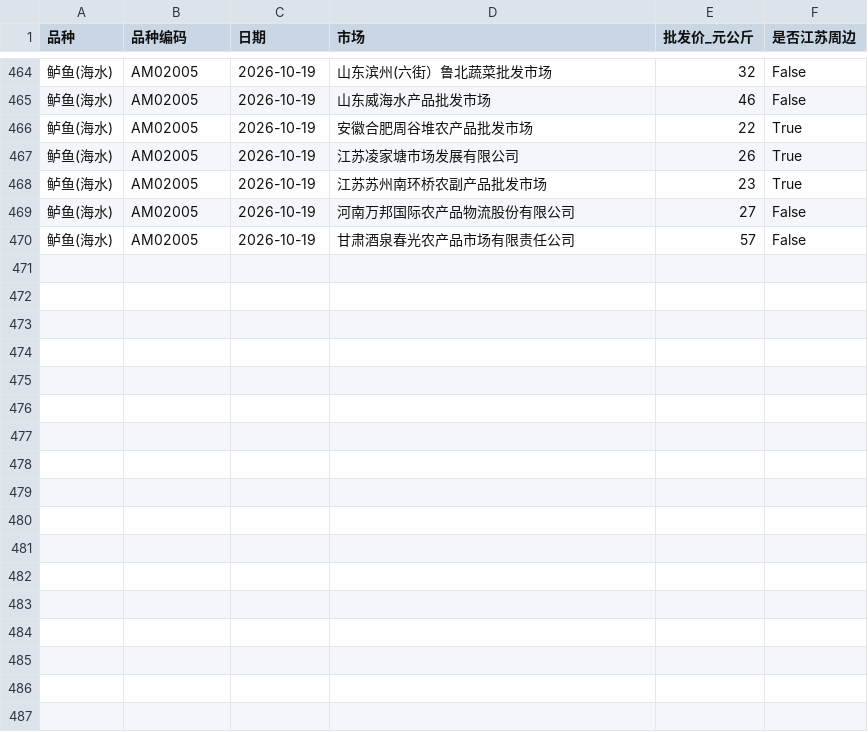
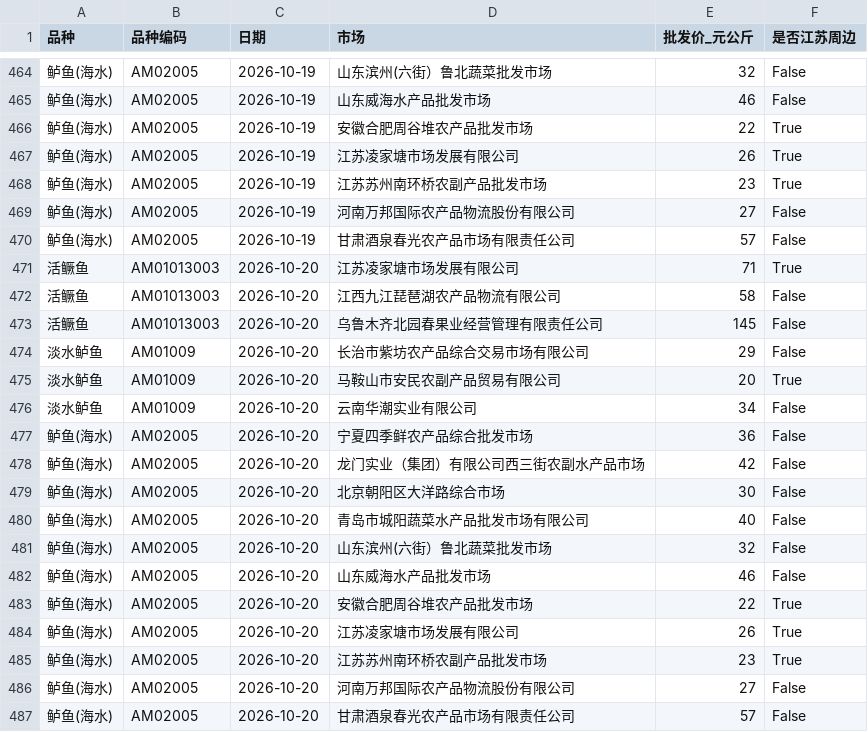
Before and after one commit to gehuEOD/fish-price-dashboard, a CSV file: fish_prices_history.csv, drawn as a sheet; only a part is shown, gaps mark what is left out.

```diff
--- a/fish_prices_history.csv
+++ b/fish_prices_history.csv
@@ -470 +470,18 @@
 鲈鱼(海水),AM02005,2026-10-19,甘肃酒泉春光农产品市场有限责任公司,57,False
+活鳜鱼,AM01013003,2026-10-20,江苏凌家塘市场发展有限公司,71,True
+活鳜鱼,AM01013003,2026-10-20,江西九江琵琶湖农产品物流有限公司,58,False
+活鳜鱼,AM01013003,2026-10-20,乌鲁木齐北园春果业经营管理有限责任公司,145,False
+淡水鲈鱼,AM01009,2026-10-20,长治市紫坊农产品综合交易市场有限公司,29,False
+淡水鲈鱼,AM01009,2026-10-20,马鞍山市安民农副产品贸易有限公司,20,True
+淡水鲈鱼,AM01009,2026-10-20,云南华潮实业有限公司,34,False
+鲈鱼(海水),AM02005,2026-10-20,宁夏四季鲜农产品综合批发市场,36,False
+鲈鱼(海水),AM02005,2026-10-20,龙门实业（集团）有限公司西三街农副水产品市场,42,False
+鲈鱼(海水),AM02005,2026-10-20,北京朝阳区大洋路综合市场,30,False
+鲈鱼(海水),AM02005,2026-10-20,青岛市城阳蔬菜水产品批发市场有限公司,40,False
+鲈鱼(海水),AM02005,2026-10-20,山东滨州(六街）鲁北蔬菜批发市场,32,False
+鲈鱼(海水),AM02005,2026-10-20,山东威海水产品批发市场,46,False
+鲈鱼(海水),AM02005,2026-10-20,安徽合肥周谷堆农产品批发市场,22,True
+鲈鱼(海水),AM02005,2026-10-20,江苏凌家塘市场发展有限公司,26,True
+鲈鱼(海水),AM02005,2026-10-20,江苏苏州南环桥农副产品批发市场,23,True
+鲈鱼(海水),AM02005,2026-10-20,河南万邦国际农产品物流股份有限公司,27,False
+鲈鱼(海水),AM02005,2026-10-20,甘肃酒泉春光农产品市场有限责任公司,57,False
```
Also changed, not shown: fish_prices.csv, public_fish_prices.csv, 6 other files.
